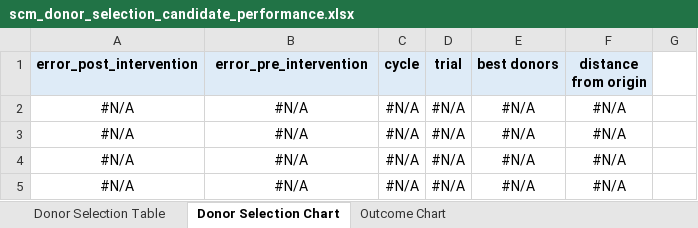
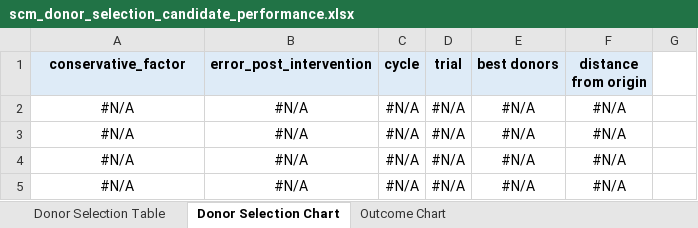
Before and after one commit to fredguinog/propensity-gbdt, an Excel workbook: src/propensitygbdt/data/scm_donor_selection_candidate_performance.xlsx, sheet Donor Selection Chart, drawn as a sheet; only a part is shown; values as stored, in another font and other column widths than the file's, no borders; charts and pictures not drawn; the diff names each change by its address in the sheet, - before the commit and + after, or states it on an @@ line.

Commit message:
Ajustar numero minimo default de doadores e inclui conservative factor para selecao do modelo mais conservador

```diff
--- a/src/propensitygbdt/data/scm_donor_selection_candidate_performance.xlsx (sheet Donor Selection Chart)
+++ b/src/propensitygbdt/data/scm_donor_selection_candidate_performance.xlsx (sheet Donor Selection Chart)
-A1: error_post_intervention
+A1: conservative_factor
-B1: error_pre_intervention
+B1: error_post_intervention
```
Also changed, not shown: sheet Donor Selection Table, charts or pictures, src/propensitygbdt/data/scm_donor_selection_candidate_units_data.xlsx, 1 other file.
